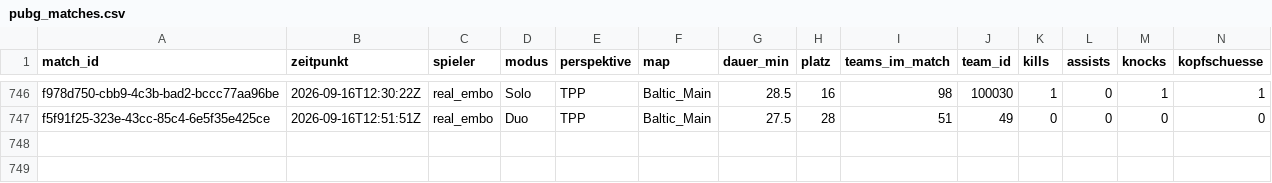
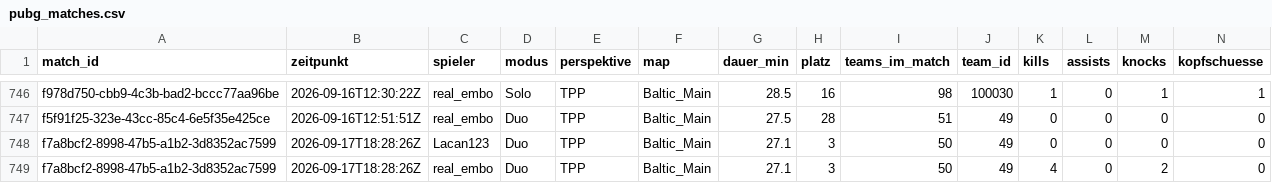
Before and after one commit to realembo88/S-404, a CSV file: pubg_matches.csv, drawn as a sheet; only a part is shown, gaps mark what is left out; rows hold the shown columns only; the diff names each change by its address in the sheet, - before the commit and + after, or states it on an @@ line.

```diff
--- a/pubg_matches.csv
+++ b/pubg_matches.csv
+row 748: f7a8bcf2-8998-47b5-a1b2-3d8352ac7599 | 2026-09-17T18:28:26Z | Lacan123 | Duo | TPP | Baltic_Main | 27.1 | 3 | 50 | 49 | 0 | 0 | 0 | 0
+row 749: f7a8bcf2-8998-47b5-a1b2-3d8352ac7599 | 2026-09-17T18:28:26Z | real_embo | Duo | TPP | Baltic_Main | 27.1 | 3 | 50 | 49 | 4 | 0 | 2 | 0
```
Also changed, not shown: weapons.csv, 1 other file.
